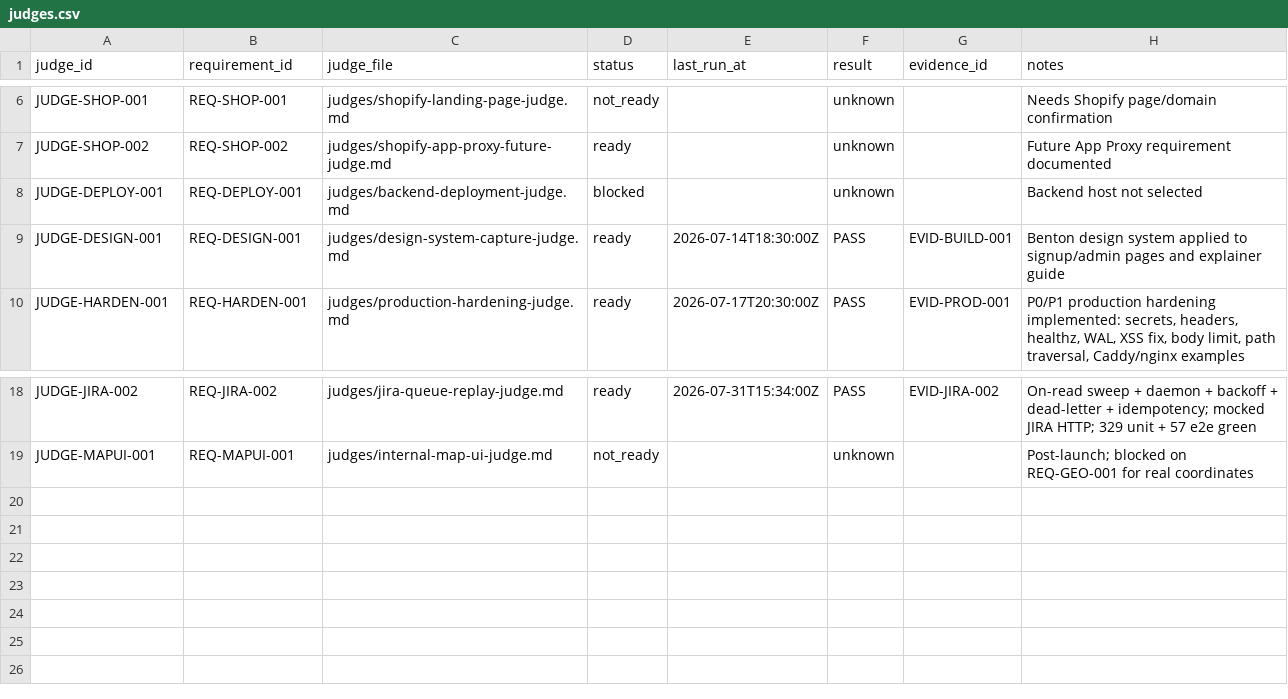
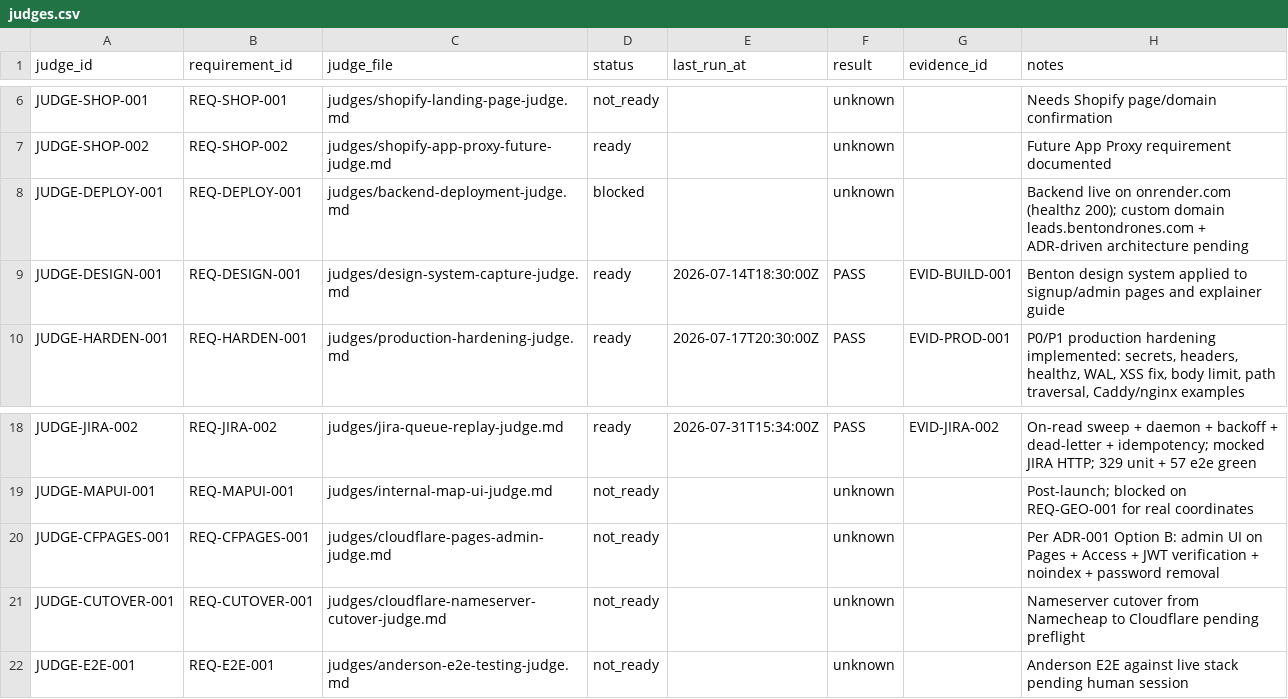
Before and after one commit to t-granlund/Benton-Drones-Lead-Ingest, a CSV file: tracking/judges.csv, drawn as a sheet; only a part is shown, gaps mark what is left out.

Commit message:
ADR-001 planning: Cloudflare Pages admin dashboard goals, judges, and tracking
- solutions-architect ADR-001: static admin UI on Cloudflare Pages +
  Cloudflare Access gate + JWT verification on Render API (Option B)
- planning-agent: 3 new goals, 3 new judges, updated goals/judges for
  ADR-001, tracking CSVs refreshed (22 req / 55 task / 21 judge rows)
- Dolt BDS synced on macOS with homebrew dolt (commit eh6kjb07...)
- Current-state doc updated with ADR-001 architecture note

```diff
--- a/tracking/judges.csv
+++ b/tracking/judges.csv
@@ -7,3 +7,3 @@ JUDGE-SHOP-001,REQ-SHOP-001,judges/shopify-landing-page-judge.md,not_ready,,unkn
 JUDGE-SHOP-002,REQ-SHOP-002,judges/shopify-app-proxy-future-judge.md,ready,,unknown,,Future App Proxy requirement documented
-JUDGE-DEPLOY-001,REQ-DEPLOY-001,judges/backend-deployment-judge.md,blocked,,unknown,,Backend host not selected
+JUDGE-DEPLOY-001,REQ-DEPLOY-001,judges/backend-deployment-judge.md,blocked,,unknown,,"Backend live on onrender.com (healthz 200); custom domain leads.bentondrones.com + ADR-driven architecture pending"
 JUDGE-DESIGN-001,REQ-DESIGN-001,judges/design-system-capture-judge.md,ready,2026-07-14T18:30:00Z,PASS,EVID-BUILD-001,Benton design system applied to signup/admin pages and explainer guide
@@ -19 +19,4 @@ JUDGE-JIRA-002,REQ-JIRA-002,judges/jira-queue-replay-judge.md,ready,2026-07-31T1
 JUDGE-MAPUI-001,REQ-MAPUI-001,judges/internal-map-ui-judge.md,not_ready,,unknown,,Post-launch; blocked on REQ-GEO-001 for real coordinates
+JUDGE-CFPAGES-001,REQ-CFPAGES-001,judges/cloudflare-pages-admin-judge.md,not_ready,,unknown,,Per ADR-001 Option B: admin UI on Pages + Access + JWT verification + noindex + password removal
+JUDGE-CUTOVER-001,REQ-CUTOVER-001,judges/cloudflare-nameserver-cutover-judge.md,not_ready,,unknown,,Nameserver cutover from Namecheap to Cloudflare pending preflight
+JUDGE-E2E-001,REQ-E2E-001,judges/anderson-e2e-testing-judge.md,not_ready,,unknown,,Anderson E2E against live stack pending human session
```
Also changed, not shown: tracking/decisions.csv, tracking/evidence.csv, 22 other files.
